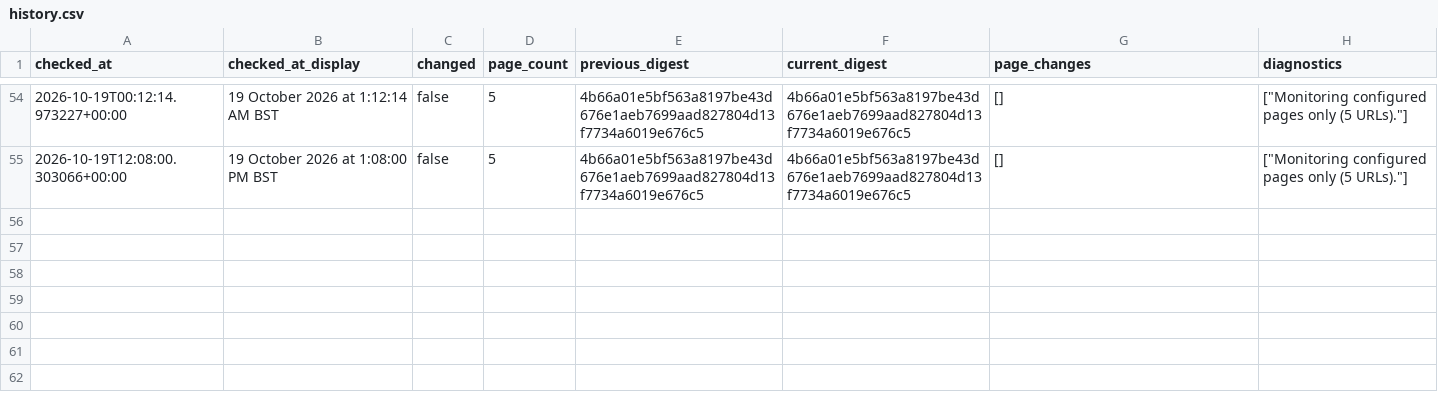
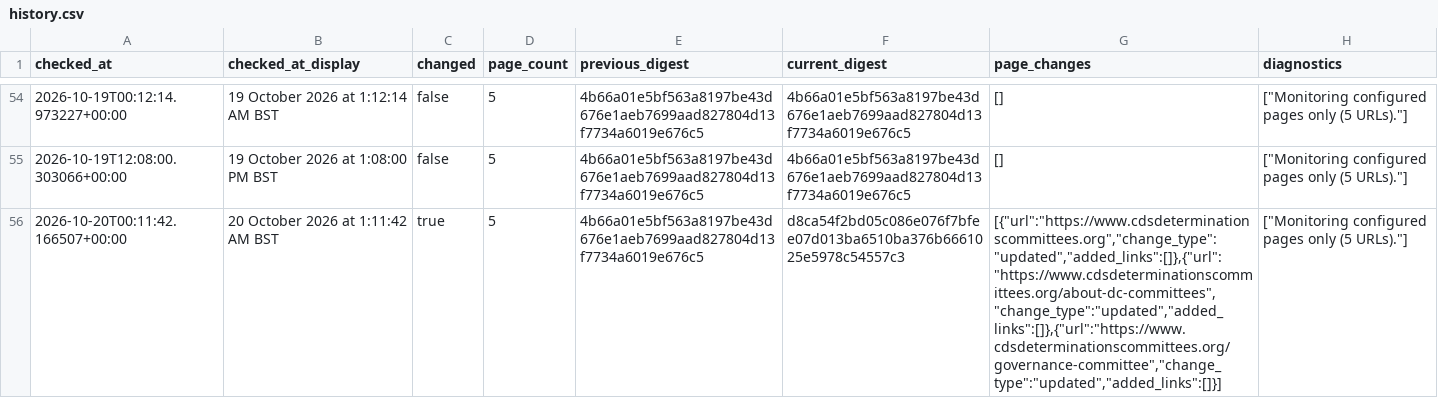
Before and after one commit to McKnightRider/CheckWebsiteUpdates, a CSV file: website/history.csv, drawn as a sheet; only a part is shown, gaps mark what is left out; the diff names each change by its address in the sheet, - before the commit and + after, or states it on an @@ line.

```diff
--- a/website/history.csv
+++ b/website/history.csv
+row 56: 2026-10-20T00:11:42.166507+00:00 | 20 October 2026 at 1:11:42 AM BST | true | 5 | 4b66a01e5bf563a8197be43d676e1aeb7699aad827804d13f7734a6019e676c5 | d8ca54f2bd05c086e076f7bfee07d013ba6510ba376b6661025e5978c54557c3 | [{"url":"https://www.cdsdeterminationscommittees.org","change_type":"updated","added_links":[]},{"url":"https://www.cdsdeterminationscommittees.org/about-dc-committees","change_type":"updated","added_links":[]},{"url":"https://www.cdsdeterminationscommittees.org/governance-committee","change_type":"updated","added_links":[]}] | ["Monitoring configured pages only (5 URLs)."]
```
Also changed, not shown: 4 other files.
